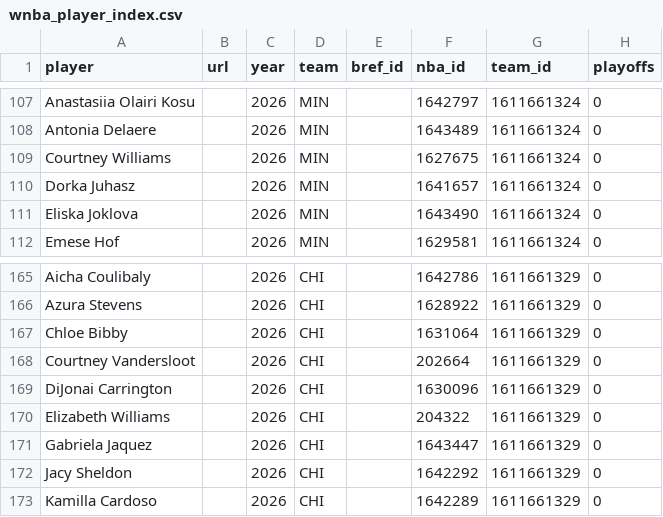
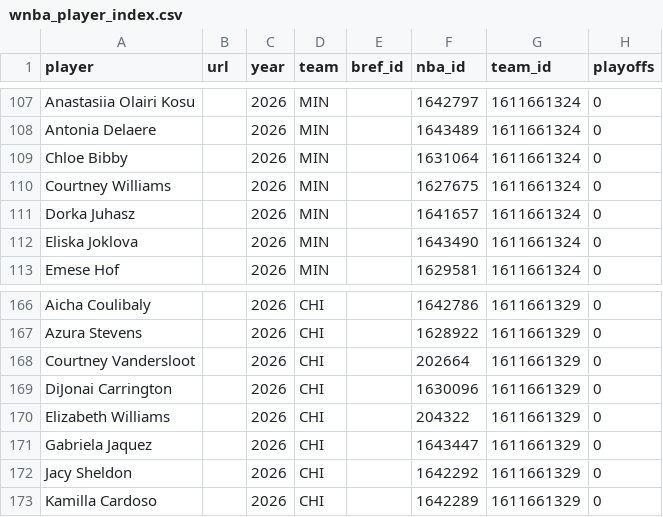
Before and after one commit to RussDT/nba-onoff-fetch, a CSV file: data/wnba_player_index.csv, drawn as a sheet; only a part is shown, gaps mark what is left out; removed rows and columns are numbered as before the commit, all else as after; the diff names each change by its address in the sheet, - before the commit and + after, or states it on an @@ line.

```diff
--- a/data/wnba_player_index.csv
+++ b/data/wnba_player_index.csv
+row 109: Chloe Bibby |  | 2026 | MIN |  | 1631064 | 1611661324 | 0
-row 167: Chloe Bibby |  | 2026 | CHI |  | 1631064 | 1611661329 | 0
```
Also changed, not shown: data/2026_pbp.csv, 1 other file.
